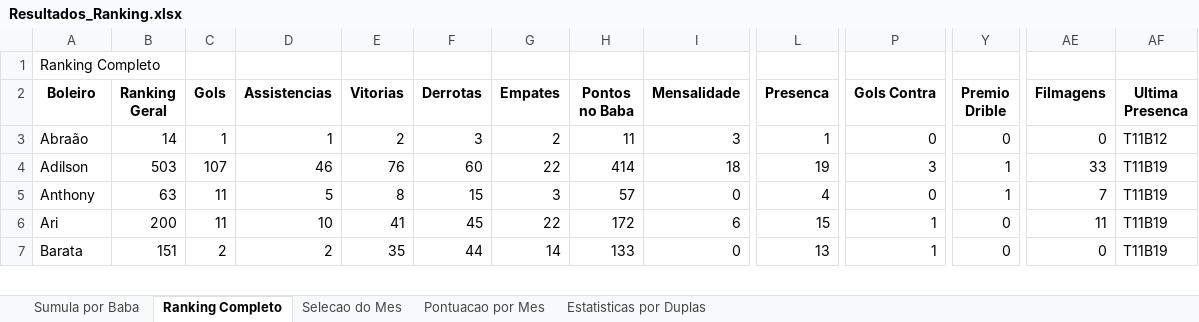
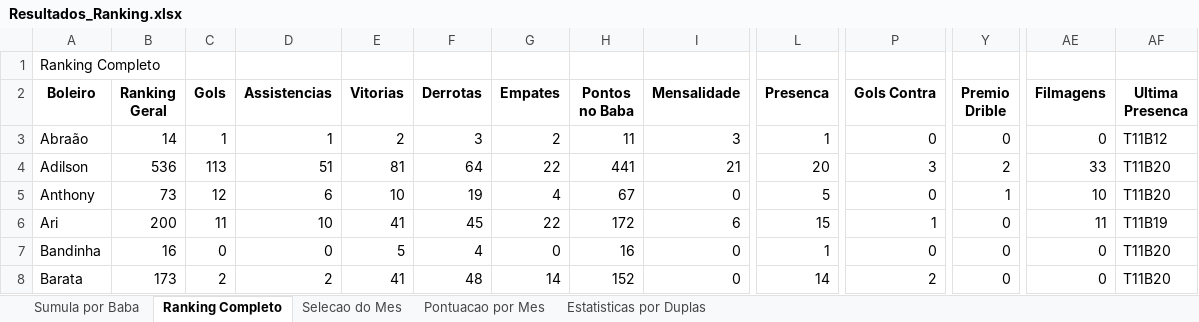
Before and after one commit to FlickFlash/associacao-futebol, an Excel workbook: Teste_1_Jogador_Completo/Resultados_Ranking.xlsx, sheet Ranking Completo, drawn as a sheet; only a part is shown, gaps mark what is left out; values as stored, in another font and other column widths than the file's, no borders; addresses are those after the commit; rows hold the shown columns only; the diff covers the shown part only; the diff names each change by its address in the sheet, - before the commit and + after, or states it on an @@ line.

Commit message:
Preenchimento dos Destaques (Prêmios) do baba T11B20

```diff
--- a/Teste_1_Jogador_Completo/Resultados_Ranking.xlsx (sheet Ranking Completo)
+++ b/Teste_1_Jogador_Completo/Resultados_Ranking.xlsx (sheet Ranking Completo)
-B4 (Ranking Geral): 503
+B4 (Ranking Geral): 536
-C4 (Gols): 107
+C4 (Gols): 113
-D4 (Assistencias): 46
+D4 (Assistencias): 51
-E4 (Vitorias): 76
+E4 (Vitorias): 81
-F4 (Derrotas): 60
+F4 (Derrotas): 64
-H4 (Pontos no Baba): 414
+H4 (Pontos no Baba): 441
-I4 (Mensalidade): 18
+I4 (Mensalidade): 21
-L4 (Presenca): 19
+L4 (Presenca): 20
-Y4 (Premio Drible): 1
+Y4 (Premio Drible): 2
-AF4:AF5 (Ultima Presenca): T11B19
+AF4:AF5 (Ultima Presenca): T11B20
-B5 (Ranking Geral): 63
+B5 (Ranking Geral): 73
-C5 (Gols): 11
+C5 (Gols): 12
-D5 (Assistencias): 5
+D5 (Assistencias): 6
-E5 (Vitorias): 8
+E5 (Vitorias): 10
-F5 (Derrotas): 15
+F5 (Derrotas): 19
-G5 (Empates): 3
+G5 (Empates): 4
-H5 (Pontos no Baba): 57
+H5 (Pontos no Baba): 67
-L5 (Presenca): 4
+L5 (Presenca): 5
-AE5 (Filmagens): 7
+AE5 (Filmagens): 10
+row 7: Bandinha | 16 | 0 | 0 | 5 | 4 | 0 | 16 | 0 | 1 | 0 | 0 | 0 | T11B20
-B8 (Ranking Geral): 151
+B8 (Ranking Geral): 173
-E8 (Vitorias): 35
+E8 (Vitorias): 41
-F8 (Derrotas): 44
+F8 (Derrotas): 48
-H8 (Pontos no Baba): 133
+H8 (Pontos no Baba): 152
-L8 (Presenca): 13
+L8 (Presenca): 14
-P8 (Gols Contra): 1
+P8 (Gols Contra): 2
-AF8 (Ultima Presenca): T11B19
+AF8 (Ultima Presenca): T11B20
```
Also changed, not shown: 1 added row and 196 edited cells elsewhere in this sheet, sheet Estatisticas por Duplas, sheet Sumula por Baba, sheet Pontuacao por Mes, 1 other file.
